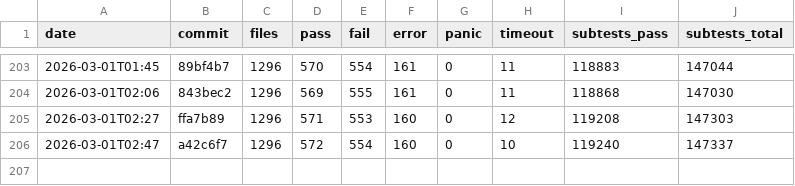
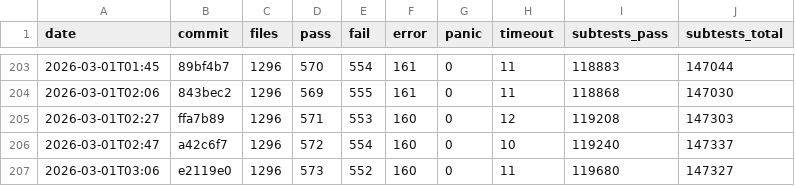
Before and after one commit to tokuhirom/mutsu, a TSV file: HISTORY.tsv, drawn as a sheet; only a part is shown, gaps mark what is left out; the diff names each change by its address in the sheet, - before the commit and + after, or states it on an @@ line.

Commit message:
Update roast history (2026-03-01T03:06) (#663)

```diff
--- a/HISTORY.tsv
+++ b/HISTORY.tsv
+row 207: 2026-03-01T03:06 | e2119e0 | 1296 | 573 | 552 | 160 | 0 | 11 | 119680 | 147327
```
Also changed, not shown: 1 other file.
